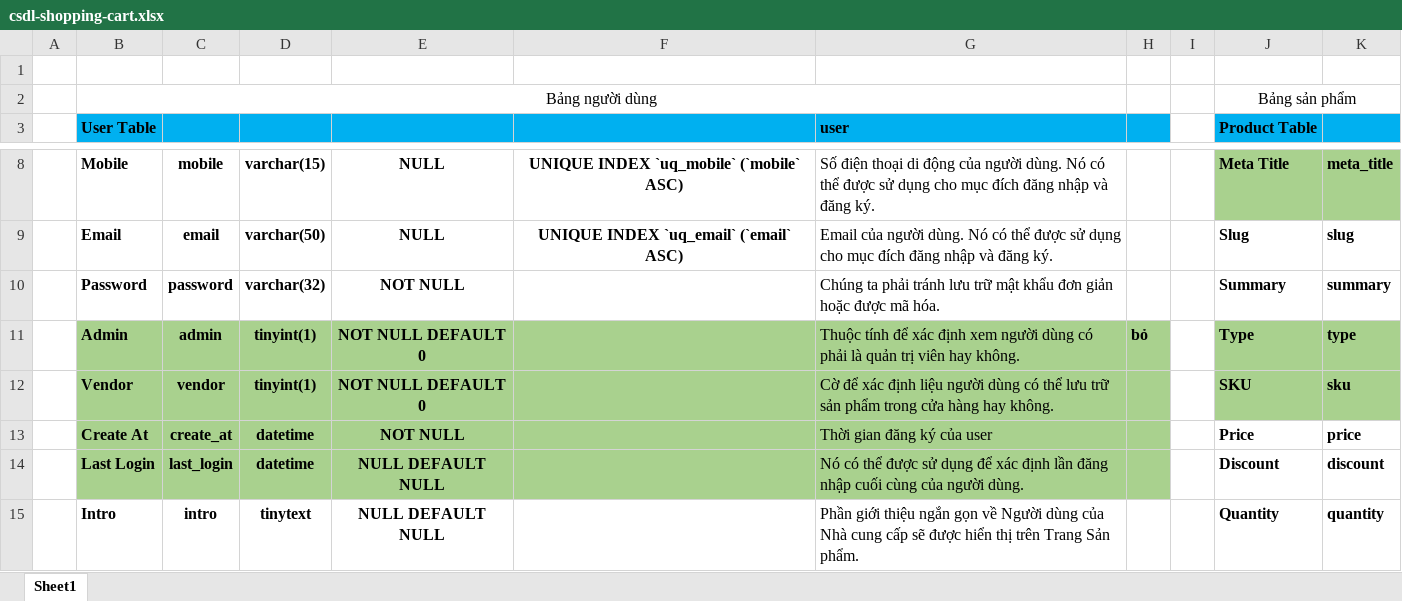
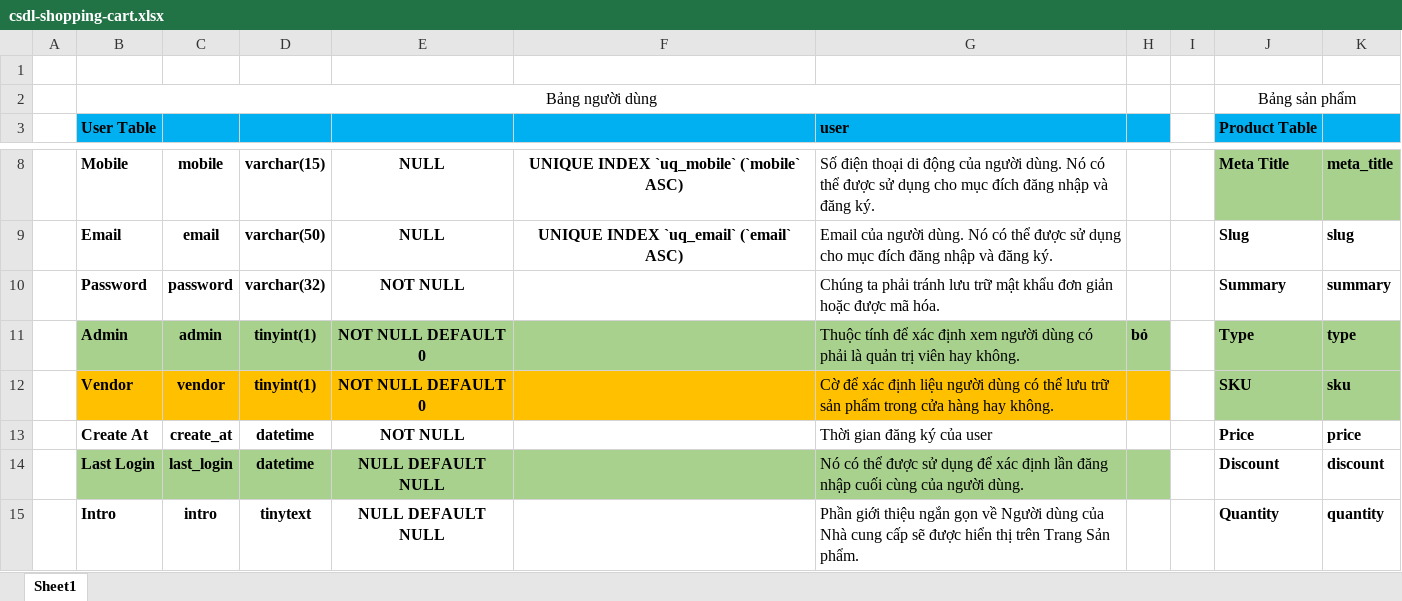
Before and after one commit to devchido/shopping-cart, an Excel workbook: csdl-shopping-cart.xlsx, sheet Sheet1, drawn as a sheet; only a part is shown, gaps mark what is left out; values as stored, in another font and other column widths than the file's, no borders; the diff names each change by its address in the sheet, - before the commit and + after, or states it on an @@ line.

Commit message:
update set status order, set user, category

```diff
--- a/csdl-shopping-cart.xlsx (sheet Sheet1)
+++ b/csdl-shopping-cart.xlsx (sheet Sheet1)
-B12:H12 fill: #A9D18E
+B12:H12 fill: #FFC000
-B13:H13 fill: #A9D18E
+B13:H13 fill: none
```
Also changed, not shown: 26 other files.
